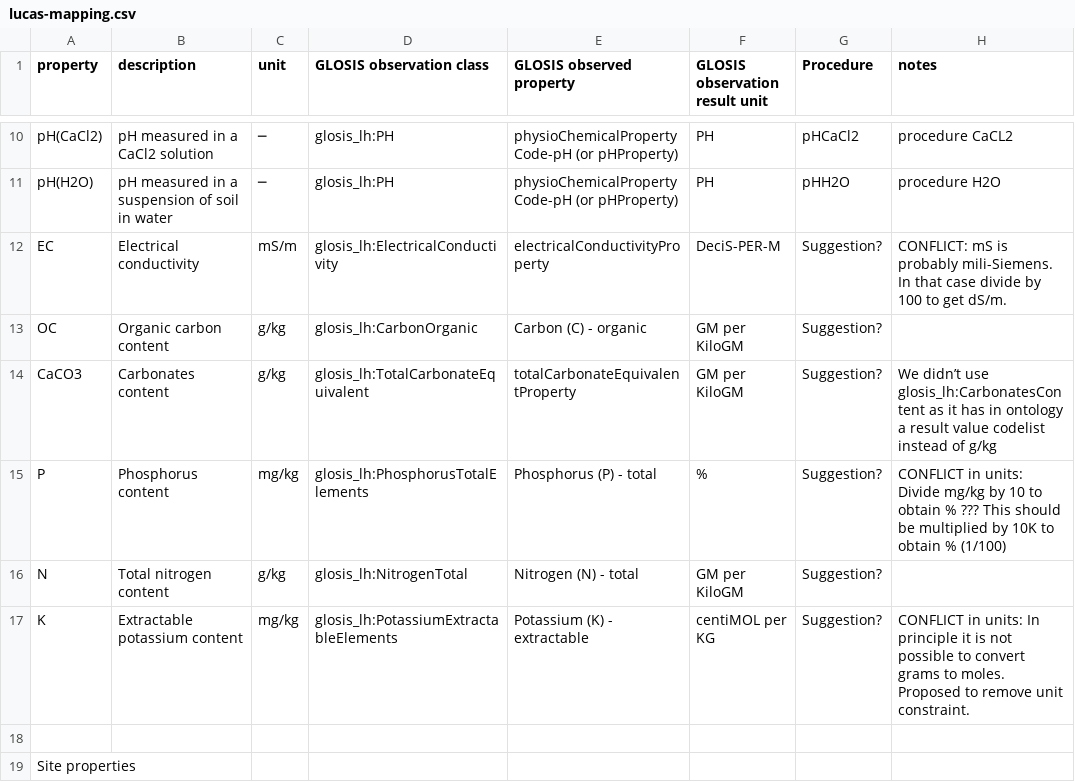
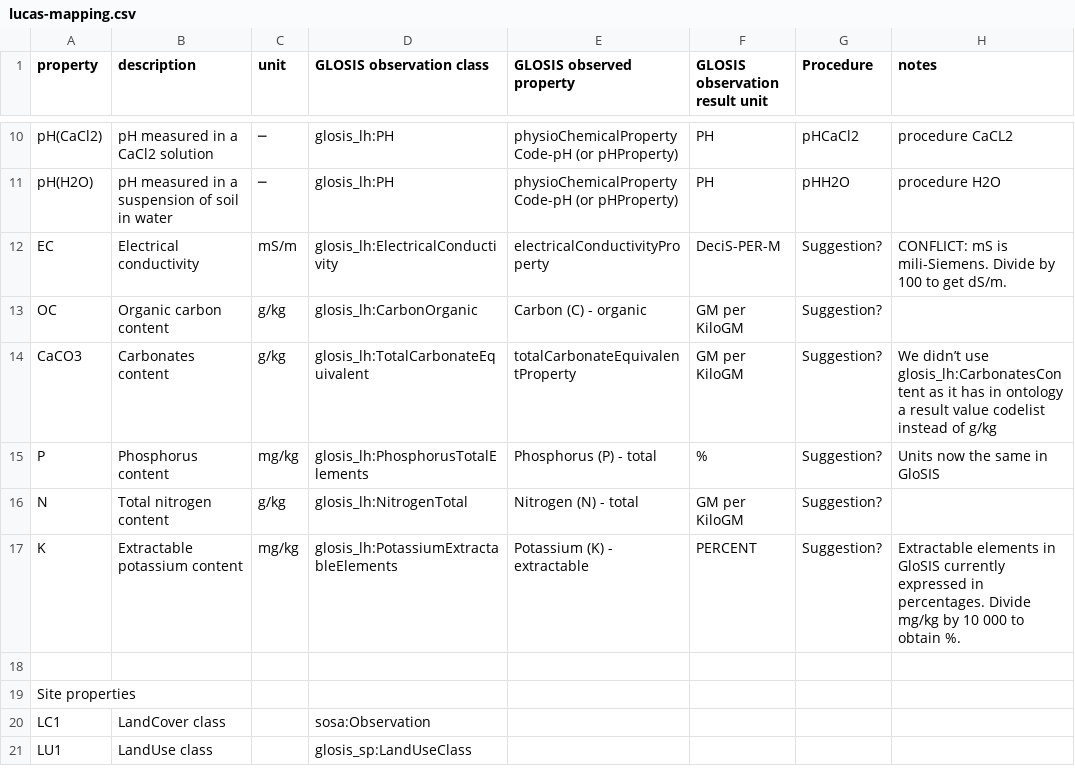
Before and after one commit to glosis-ld/glosis, a CSV file: transformations/lucas-mapping.csv, drawn as a sheet; only a part is shown, gaps mark what is left out; the shorter side is filled out with more unchanged rows.

Commit message:
Updates LUCAS mapping with corrected units (issue #60)

```diff
--- a/transformations/lucas-mapping.csv
+++ b/transformations/lucas-mapping.csv
@@ -11,8 +11,8 @@ pH(CaCl2),pH measured in a CaCl2 solution,─,glosis_lh:PH,physioChemicalPropert
 pH(H2O),pH measured in a suspension of soil in water,─,glosis_lh:PH,physioChemicalPropertyCode-pH (or pHProperty),PH,pHH2O,procedure H2O
-EC,Electrical conductivity,mS/m,glosis_lh:ElectricalConductivity,electricalConductivityProperty,DeciS-PER-M,Suggestion?,CONFLICT: mS is probably mili-Siemens. In that case divide by 100 to get dS/m.
+EC,Electrical conductivity,mS/m,glosis_lh:ElectricalConductivity,electricalConductivityProperty,DeciS-PER-M,Suggestion?,CONFLICT: mS is mili-Siemens. Divide by 100 to get dS/m.
 OC,Organic carbon content,g/kg,glosis_lh:CarbonOrganic,Carbon (C) - organic,GM per KiloGM,Suggestion?,
 CaCO3,Carbonates content,g/kg,glosis_lh:TotalCarbonateEquivalent,totalCarbonateEquivalentProperty,GM per KiloGM,Suggestion?,We didn’t use glosis_lh:CarbonatesContent as it has in ontology a result value codelist instead of g/kg
-P,Phosphorus content,mg/kg,glosis_lh:PhosphorusTotalElements,Phosphorus (P) - total,%,Suggestion?,CONFLICT in units: Divide mg/kg by 10 to obtain % ??? This should be multiplied by 10K to obtain % (1/100)
+P,Phosphorus content,mg/kg,glosis_lh:PhosphorusTotalElements,Phosphorus (P) - total,%,Suggestion?,Units now the same in GloSIS
 N,Total nitrogen content,g/kg,glosis_lh:NitrogenTotal,Nitrogen (N) - total,GM per KiloGM,Suggestion?,
-K,Extractable potassium content,mg/kg,glosis_lh:PotassiumExtractableElements,Potassium (K) - extractable,centiMOL per KG,Suggestion?,CONFLICT in units: In principle it is not possible to convert grams to moles. Proposed to remove unit constraint.
+K,Extractable potassium content,mg/kg,glosis_lh:PotassiumExtractableElements,Potassium (K) - extractable,PERCENT,Suggestion?,Extractable elements in GloSIS currently expressed in percentages. Divide mg/kg by 10 000 to obtain %.
 ,,,,,,,
```
